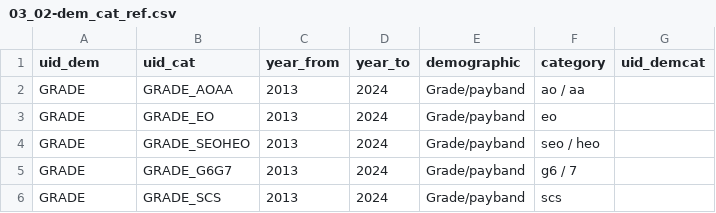
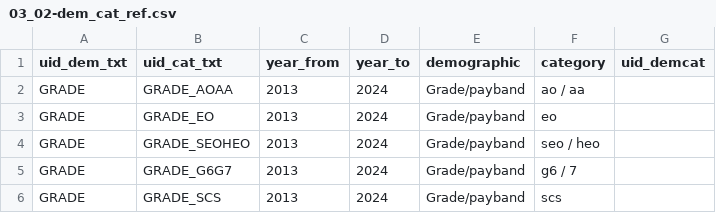
Before and after one commit to mattkerlogue/csps-data, a CSV file: proc/03-demographics_ref/03_02-dem_cat_ref.csv, drawn as a sheet; only a part is shown.

```diff
--- a/proc/03-demographics_ref/03_02-dem_cat_ref.csv
+++ b/proc/03-demographics_ref/03_02-dem_cat_ref.csv
@@ -1,2 +1,2 @@
-"uid_dem","uid_cat","year_from","year_to","demographic","category","uid_demcat"
+"uid_dem_txt","uid_cat_txt","year_from","year_to","demographic","category","uid_demcat"
 "GRADE","GRADE_AOAA",2013,2024,"Grade/payband","ao / aa",
```
Also changed, not shown: proc/02-organisations_ref/02_02-org_history.csv, proc/02-organisations_ref/02_02-org_history_log.csv, 36 other files.
